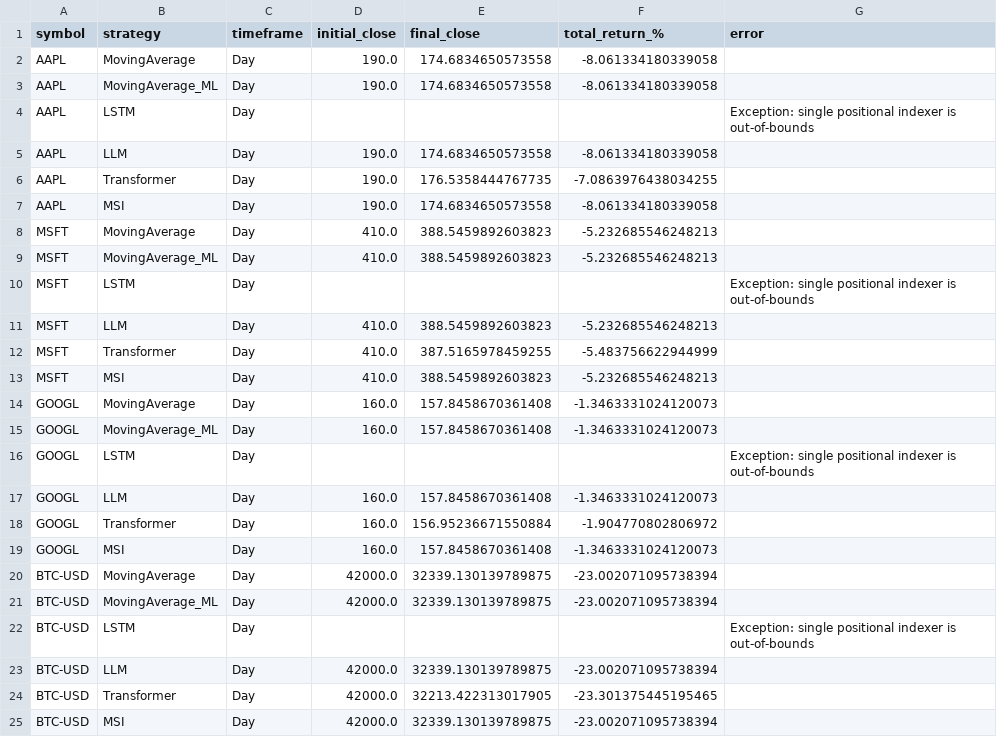
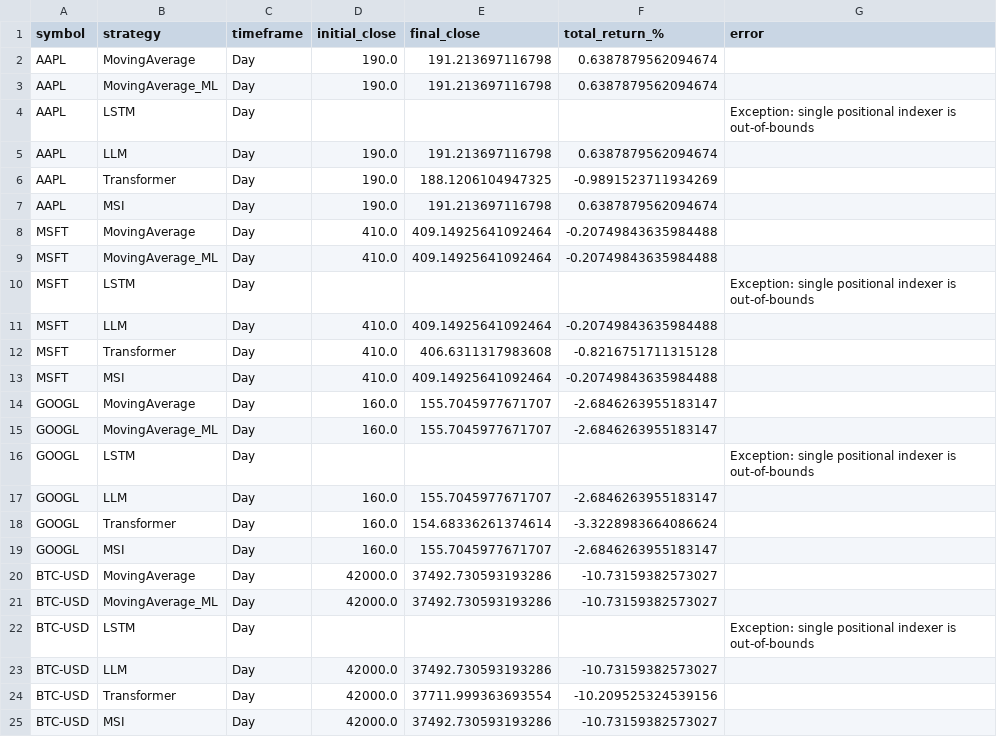
Before and after one commit to deepload/Mercurio-Systems, a CSV file: reports/strategy_timeframe_comparison.csv, drawn as a sheet; only a part is shown; the diff covers the shown part only.

```diff
--- a/reports/strategy_timeframe_comparison.csv
+++ b/reports/strategy_timeframe_comparison.csv
@@ -1,25 +1,25 @@
 symbol,strategy,timeframe,initial_close,final_close,total_return_%,error
-AAPL,MovingAverage,Day,190.0,174.6834650573558,-8.061334180339058,
-AAPL,MovingAverage_ML,Day,190.0,174.6834650573558,-8.061334180339058,
+AAPL,MovingAverage,Day,190.0,191.213697116798,0.6387879562094674,
+AAPL,MovingAverage_ML,Day,190.0,191.213697116798,0.6387879562094674,
 AAPL,LSTM,Day,,,,Exception: single positional indexer is out-of-bounds
-AAPL,LLM,Day,190.0,174.6834650573558,-8.061334180339058,
-AAPL,Transformer,Day,190.0,176.5358444767735,-7.0863976438034255,
-AAPL,MSI,Day,190.0,174.6834650573558,-8.061334180339058,
-MSFT,MovingAverage,Day,410.0,388.5459892603823,-5.232685546248213,
-MSFT,MovingAverage_ML,Day,410.0,388.5459892603823,-5.232685546248213,
+AAPL,LLM,Day,190.0,191.213697116798,0.6387879562094674,
+AAPL,Transformer,Day,190.0,188.1206104947325,-0.9891523711934269,
+AAPL,MSI,Day,190.0,191.213697116798,0.6387879562094674,
+MSFT,MovingAverage,Day,410.0,409.14925641092464,-0.20749843635984488,
+MSFT,MovingAverage_ML,Day,410.0,409.14925641092464,-0.20749843635984488,
 MSFT,LSTM,Day,,,,Exception: single positional indexer is out-of-bounds
-MSFT,LLM,Day,410.0,388.5459892603823,-5.232685546248213,
-MSFT,Transformer,Day,410.0,387.5165978459255,-5.483756622944999,
-MSFT,MSI,Day,410.0,388.5459892603823,-5.232685546248213,
-GOOGL,MovingAverage,Day,160.0,157.8458670361408,-1.3463331024120073,
-GOOGL,MovingAverage_ML,Day,160.0,157.8458670361408,-1.3463331024120073,
+MSFT,LLM,Day,410.0,409.14925641092464,-0.20749843635984488,
+MSFT,Transformer,Day,410.0,406.6311317983608,-0.8216751711315128,
+MSFT,MSI,Day,410.0,409.14925641092464,-0.20749843635984488,
+GOOGL,MovingAverage,Day,160.0,155.7045977671707,-2.6846263955183147,
+GOOGL,MovingAverage_ML,Day,160.0,155.7045977671707,-2.6846263955183147,
 GOOGL,LSTM,Day,,,,Exception: single positional indexer is out-of-bounds
-GOOGL,LLM,Day,160.0,157.8458670361408,-1.3463331024120073,
-GOOGL,Transformer,Day,160.0,156.95236671550884,-1.904770802806972,
-GOOGL,MSI,Day,160.0,157.8458670361408,-1.3463331024120073,
-BTC-USD,MovingAverage,Day,42000.0,32339.130139789875,-23.002071095738394,
-BTC-USD,MovingAverage_ML,Day,42000.0,32339.130139789875,-23.002071095738394,
+GOOGL,LLM,Day,160.0,155.7045977671707,-2.6846263955183147,
+GOOGL,Transformer,Day,160.0,154.68336261374614,-3.3228983664086624,
+GOOGL,MSI,Day,160.0,155.7045977671707,-2.6846263955183147,
+BTC-USD,MovingAverage,Day,42000.0,37492.730593193286,-10.73159382573027,
+BTC-USD,MovingAverage_ML,Day,42000.0,37492.730593193286,-10.73159382573027,
 BTC-USD,LSTM,Day,,,,Exception: single positional indexer is out-of-bounds
-BTC-USD,LLM,Day,42000.0,32339.130139789875,-23.002071095738394,
-BTC-USD,Transformer,Day,42000.0,32213.422313017905,-23.301375445195465,
-BTC-USD,MSI,Day,42000.0,32339.130139789875,-23.002071095738394,
+BTC-USD,LLM,Day,42000.0,37492.730593193286,-10.73159382573027,
+BTC-USD,Transformer,Day,42000.0,37711.999363693554,-10.209525324539156,
+BTC-USD,MSI,Day,42000.0,37492.730593193286,-10.73159382573027,
```
Also changed, not shown: 54 edited cells elsewhere in this file, data/AAPL_data.csv, data/BTC_USD_data.csv, 7 other files.
